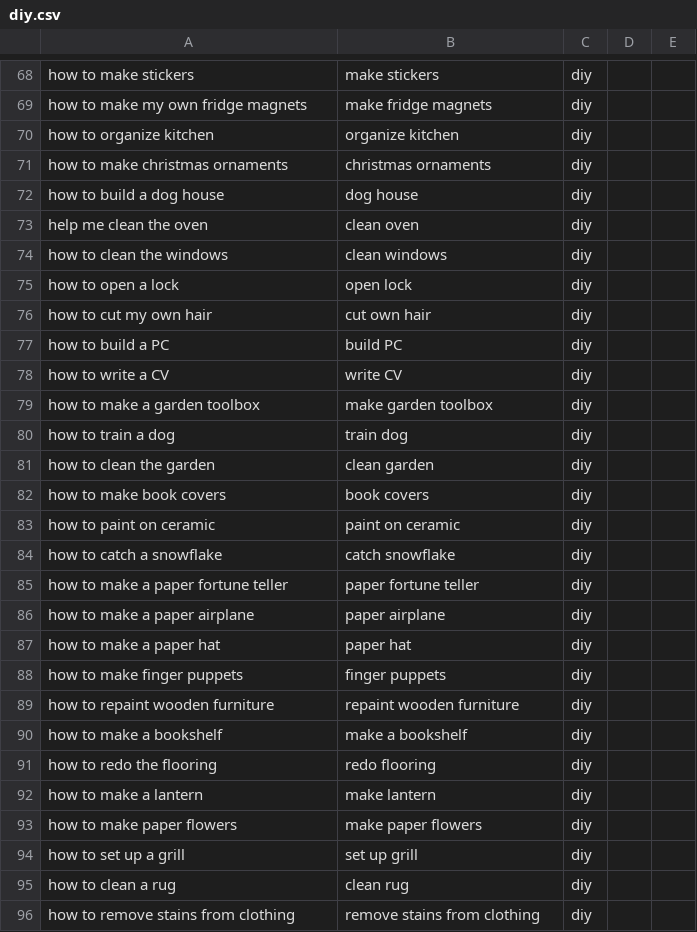
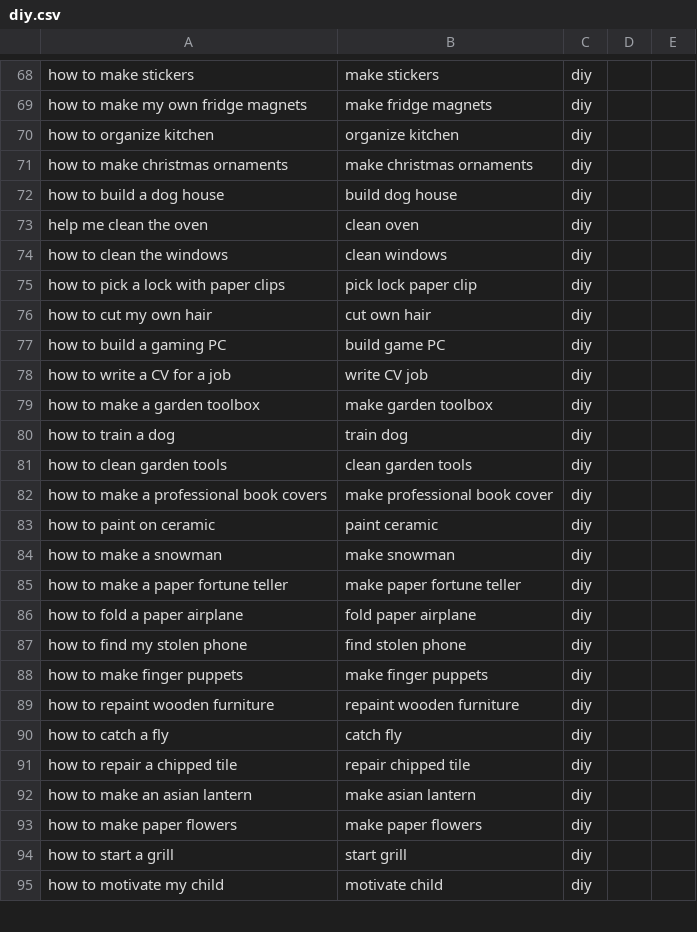
Before and after one commit to PhilipZubel/task-search-quality, a CSV file: queries/diy.csv, drawn as a sheet; only a part is shown, gaps mark what is left out; the diff covers the shown part only.

```diff
--- a/queries/diy.csv
+++ b/queries/diy.csv
@@ -70,3 +70,3 @@ how to make my own fridge magnets,make fridge magnets,diy,,
 how to organize kitchen,organize kitchen,diy,,
-how to make christmas ornaments,christmas ornaments,diy,,
-how to build a dog house,dog house,diy,,
+how to make christmas ornaments,make christmas ornaments,diy,,
+how to build a dog house,build dog house,diy,,
@@ -74,23 +74,22 @@ help me clean the oven,clean oven," diy",,
 how to clean the windows,clean windows,diy,,
-how to open a lock,open lock,diy,,
+how to pick a lock with paper clips,pick lock paper clip,diy,,
 how to cut my own hair,cut own hair,diy,,
-how to build a PC,build PC,diy,,
-how to write a CV,write CV,diy,,
+how to build a gaming PC,build game PC,diy,,
+how to write a CV for a job,write CV job,diy,,
 how to make a garden toolbox,make garden toolbox,diy,,
 how to train a dog,train dog,diy,,
-how to clean the garden,clean garden,diy,,
-how to make book covers,book covers,diy,,
-how to paint on ceramic,paint on ceramic,diy,,
-how to catch a snowflake,catch snowflake,diy,,
-how to make a paper fortune teller,paper fortune teller,diy,,
-how to make a paper airplane,paper airplane,diy,,
-how to make a paper hat,paper hat,diy,,
-how to make finger puppets,finger puppets,diy,,
+how to clean garden tools,clean garden tools,diy,,
+how to make a professional book covers,make professional book cover,diy,,
+how to paint on ceramic,paint ceramic,diy,,
+how to make a snowman,make snowman,diy,,
+how to make a paper fortune teller,make paper fortune teller,diy,,
+how to fold a paper airplane,fold paper airplane,diy,,
+how to find my stolen phone,find stolen phone,diy,,
+how to make finger puppets,make finger puppets,diy,,
 how to repaint wooden furniture,repaint wooden furniture,diy,,
-how to make a bookshelf,make a bookshelf,diy,,
-how to redo the flooring,redo flooring,diy,,
-how to make a lantern,make lantern,diy,,
+how to catch a fly,catch fly,diy,,
+how to repair a chipped tile,repair chipped tile,diy,,
+how to make an asian lantern,make asian lantern,diy,,
 how to make paper flowers,make paper flowers,diy,,
-how to set up a grill,set up grill,diy,,
-how to clean a rug,clean rug,diy,,
-how to remove stains from clothing,remove stains from clothing,diy,,
+how to start a grill,start grill,diy,,
+how to motivate my child,motivate child,diy,,
```
Also changed, not shown: 11 added rows, 10 removed rows and 54 edited cells elsewhere in this file, 2 other files.
